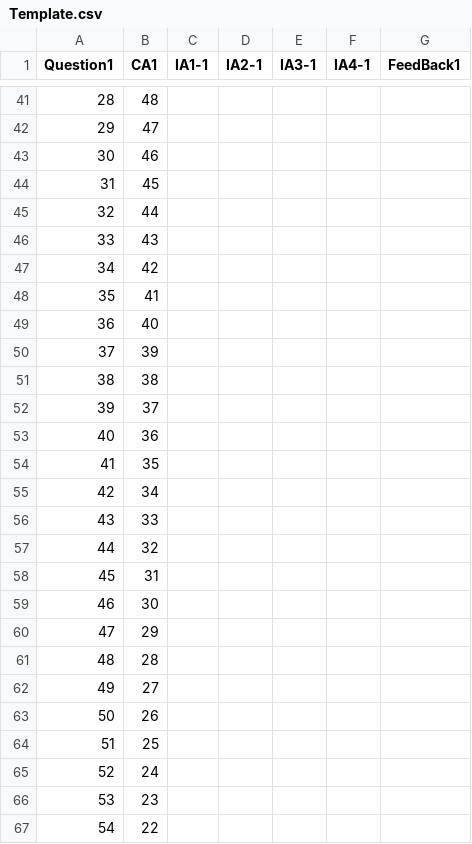
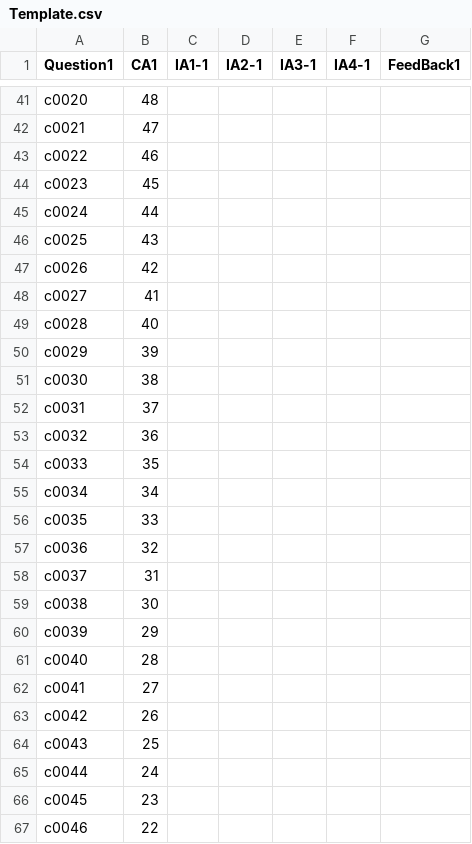
Before and after one commit to tc5368/DQS-Code, a CSV file: Summative/Template.csv, drawn as a sheet; only a part is shown, gaps mark what is left out; the diff covers the shown part only; the diff names each change by its address in the sheet, - before the commit and + after, or states it on an @@ line.

```diff
--- a/Summative/Template.csv
+++ b/Summative/Template.csv
-A41 (Question1): 28
+A41 (Question1): c0020
-A42 (Question1): 29
+A42 (Question1): c0021
-A43 (Question1): 30
+A43 (Question1): c0022
-A44 (Question1): 31
+A44 (Question1): c0023
-A45 (Question1): 32
+A45 (Question1): c0024
-A46 (Question1): 33
+A46 (Question1): c0025
-A47 (Question1): 34
+A47 (Question1): c0026
-A48 (Question1): 35
+A48 (Question1): c0027
-A49 (Question1): 36
+A49 (Question1): c0028
-A50 (Question1): 37
+A50 (Question1): c0029
-A51 (Question1): 38
+A51 (Question1): c0030
-A52 (Question1): 39
+A52 (Question1): c0031
-A53 (Question1): 40
+A53 (Question1): c0032
-A54 (Question1): 41
+A54 (Question1): c0033
-A55 (Question1): 42
+A55 (Question1): c0034
-A56 (Question1): 43
+A56 (Question1): c0035
-A57 (Question1): 44
+A57 (Question1): c0036
-A58 (Question1): 45
+A58 (Question1): c0037
-A59 (Question1): 46
+A59 (Question1): c0038
-A60 (Question1): 47
+A60 (Question1): c0039
-A61 (Question1): 48
+A61 (Question1): c0040
-A62 (Question1): 49
+A62 (Question1): c0041
-A63 (Question1): 50
+A63 (Question1): c0042
-A64 (Question1): 51
+A64 (Question1): c0043
-A65 (Question1): 52
+A65 (Question1): c0044
-A66 (Question1): 53
+A66 (Question1): c0045
-A67 (Question1): 54
+A67 (Question1): c0046
```
Also changed, not shown: 48 edited cells elsewhere in this file.
